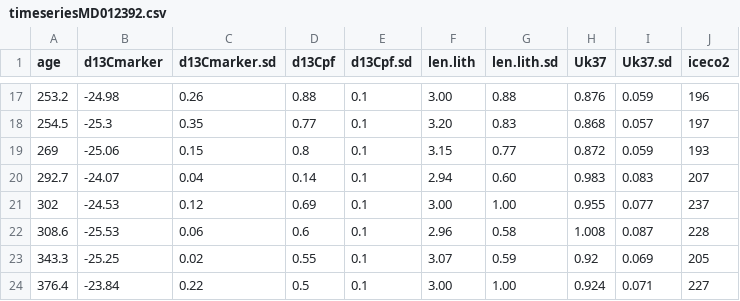
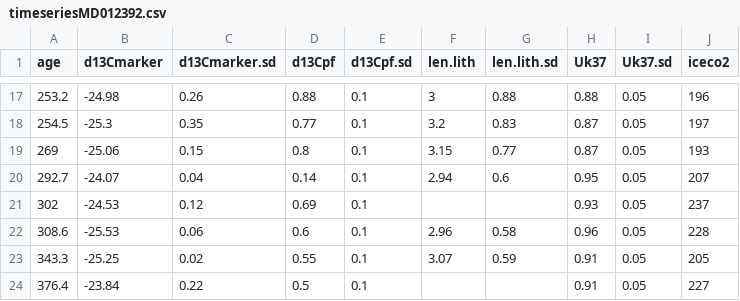
Before and after one commit to SPATIAL-Lab/phyto, a CSV file: data/timeseriesMD012392.csv, drawn as a sheet; only a part is shown, gaps mark what is left out; the diff covers the shown part only.

```diff
--- a/data/timeseriesMD012392.csv
+++ b/data/timeseriesMD012392.csv
@@ -17,8 +17,8 @@
-253.2,-24.98,0.26,0.88,0.1,3.00,0.88,0.876,0.059,196,,
-254.5,-25.3,0.35,0.77,0.1,3.20,0.83,0.868,0.057,197,,
-269,-25.06,0.15,0.8,0.1,3.15,0.77,0.872,0.059,193,,
-292.7,-24.07,0.04,0.14,0.1,2.94,0.60,0.983,0.083,207,,
-302,-24.53,0.12,0.69,0.1,3.00,1.00,0.955,0.077,237,,
-308.6,-25.53,0.06,0.6,0.1,2.96,0.58,1.008,0.087,228,,
-343.3,-25.25,0.02,0.55,0.1,3.07,0.59,0.92,0.069,205,,
-376.4,-23.84,0.22,0.5,0.1,3.00,1.00,0.924,0.071,227,,
+253.2,-24.98,0.26,0.88,0.1,3,0.88,0.88,0.05,196
+254.5,-25.3,0.35,0.77,0.1,3.2,0.83,0.87,0.05,197
+269,-25.06,0.15,0.8,0.1,3.15,0.77,0.87,0.05,193
+292.7,-24.07,0.04,0.14,0.1,2.94,0.6,0.95,0.05,207
+302,-24.53,0.12,0.69,0.1,,,0.93,0.05,237
+308.6,-25.53,0.06,0.6,0.1,2.96,0.58,0.96,0.05,228
+343.3,-25.25,0.02,0.55,0.1,3.07,0.59,0.91,0.05,205
+376.4,-23.84,0.22,0.5,0.1,,,0.91,0.05,227
```
Also changed, not shown: 33 edited cells elsewhere in this file, data/timeseries688B.csv, data/timeseries925.csv, 10 other files.
